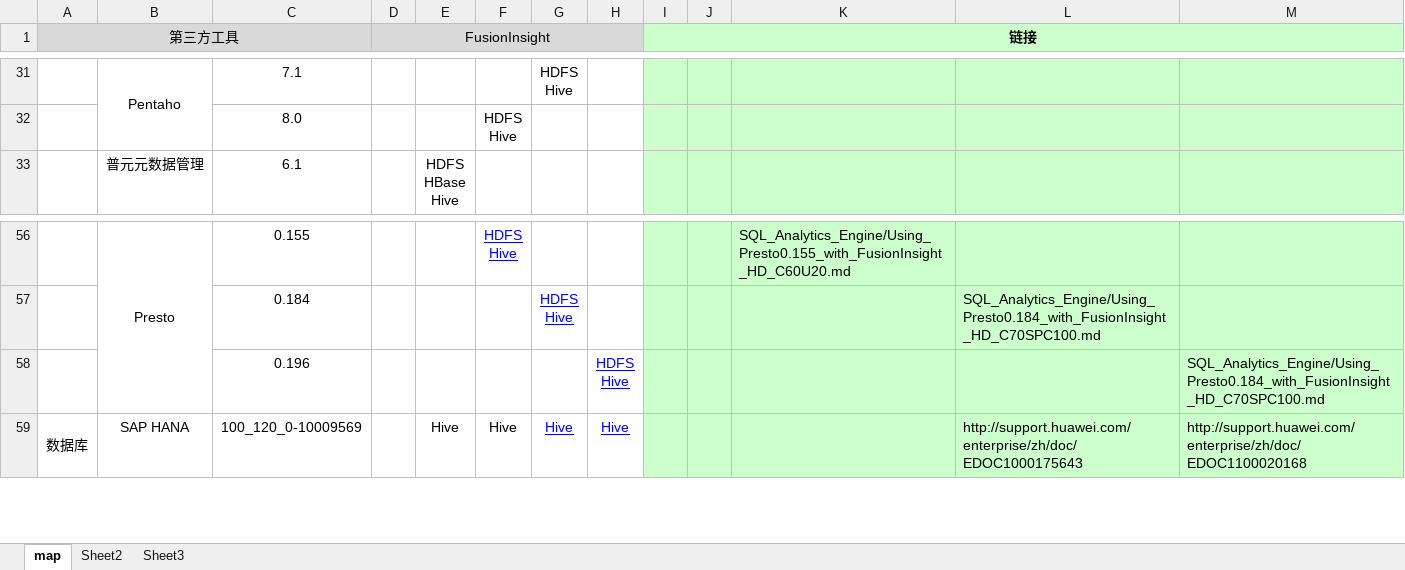
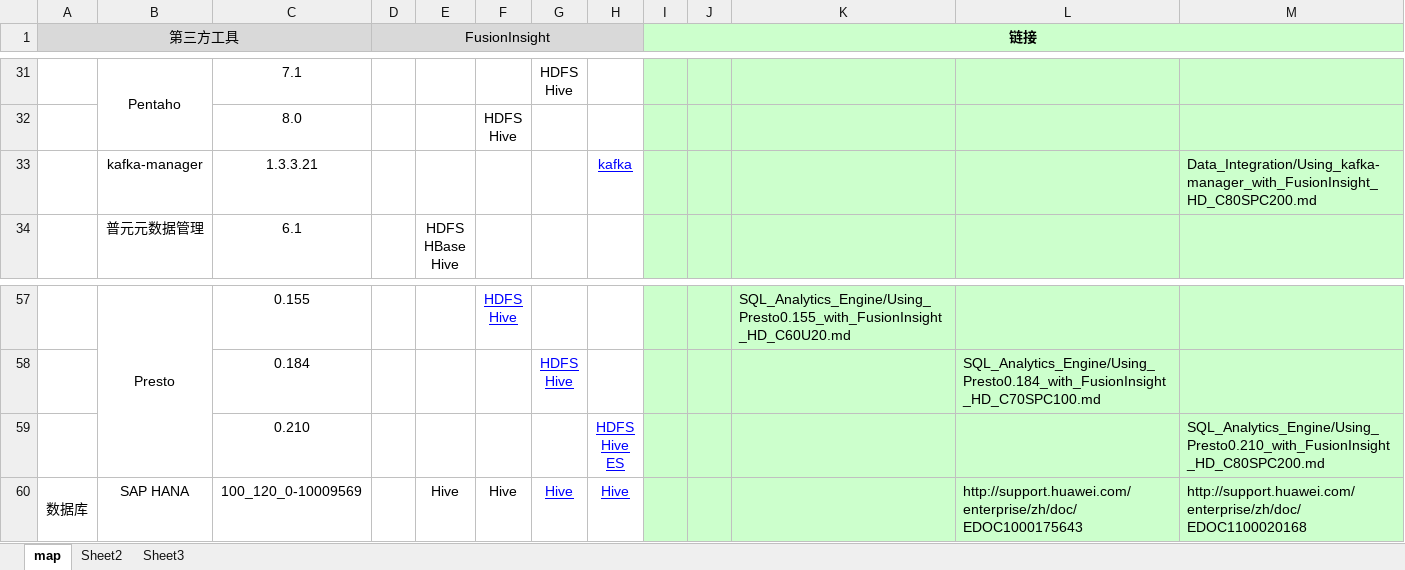
Before and after one commit to fusioninsight/ecosystem, an Excel workbook: zh-hans/README_cn.xlsm, sheet map, drawn as a sheet; only a part is shown, gaps mark what is left out; values as stored, in another font and other column widths than the file's, no borders; removed rows and columns are numbered as before the commit, all else as after; ↵ is a line break in a cell; the diff names each change by its address in the sheet, - before the commit and + after, or states it on an @@ line.

Commit message:
update readme

```diff
--- a/zh-hans/README_cn.xlsm (sheet map)
+++ b/zh-hans/README_cn.xlsm (sheet map)
+row 33:  | kafka-manager | 1.3.3.21 |  |  |  |  | kafka |  |  |  |  | Data_Integration/Using_kafka-manager_with_FusionInsight_HD_C80SPC200.md
-row 58:  |  | 0.196 |  |  |  |  | HDFS ↵ Hive |  |  |  |  | SQL_Analytics_Engine/Using_Presto0.184_with_FusionInsight_HD_C70SPC100.md
+row 59:  |  | 0.210 |  |  |  |  | HDFS ↵ Hive ↵ ES |  |  |  |  | SQL_Analytics_Engine/Using_Presto0.210_with_FusionInsight_HD_C80SPC200.md
```
Also changed, not shown: 1 other file.
